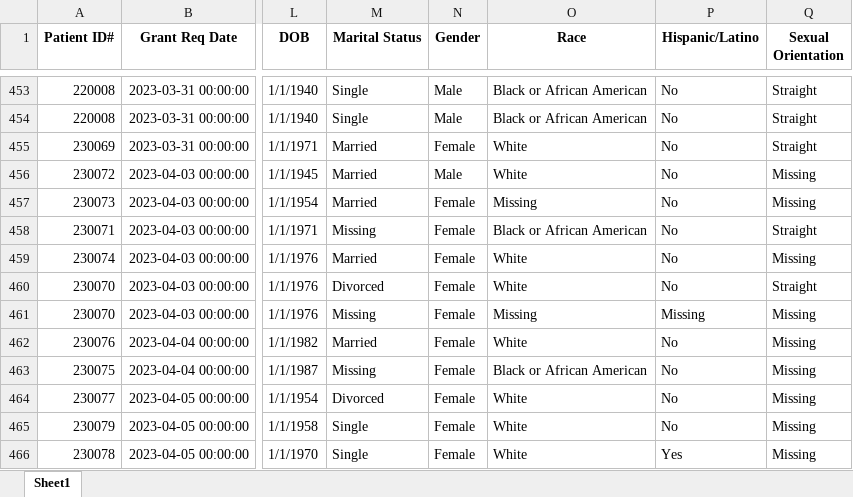
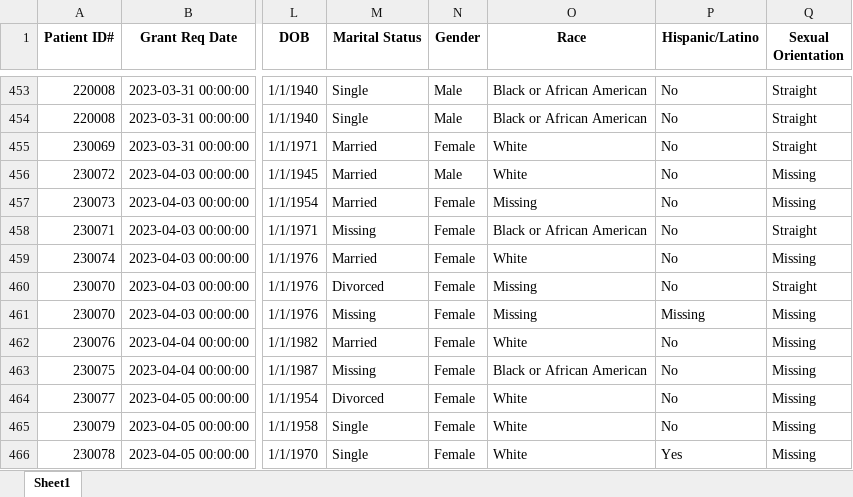
Before and after one commit to khemkandel/econ8320-semester-project, an Excel workbook: database_clean_latest.xlsx, sheet Sheet1, drawn as a sheet; only a part is shown, gaps mark what is left out; values as stored, in another font and other column widths than the file's, no borders; the diff names each change by its address in the sheet, - before the commit and + after, or states it on an @@ line.

```diff
--- a/database_clean_latest.xlsx (sheet Sheet1)
+++ b/database_clean_latest.xlsx (sheet Sheet1)
-O460 (Race): White
+O460 (Race): Missing
```
Also changed, not shown: database_original_latest.xlsx.
